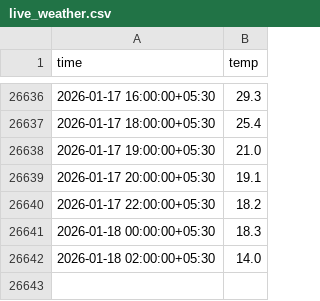
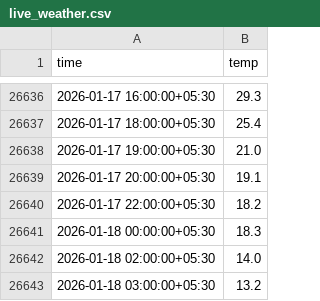
Before and after one commit to Shashank-kalasani/Predict_weather, a CSV file: data/live_weather.csv, drawn as a sheet; only a part is shown, gaps mark what is left out.

```diff
--- a/data/live_weather.csv
+++ b/data/live_weather.csv
@@ -26642 +26642,2 @@ time,temp
 2026-01-18 02:00:00+05:30,14.0
+2026-01-18 03:00:00+05:30,13.2
```
